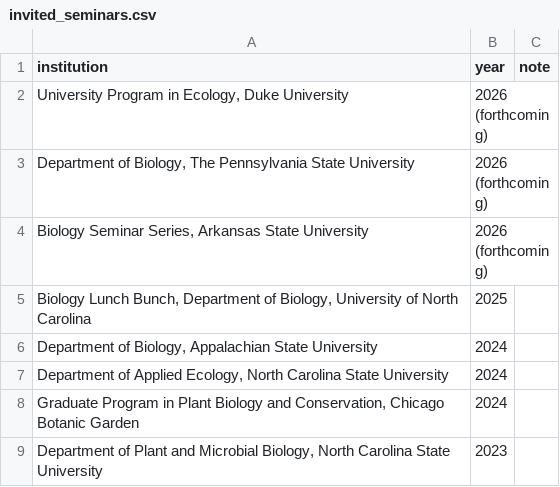
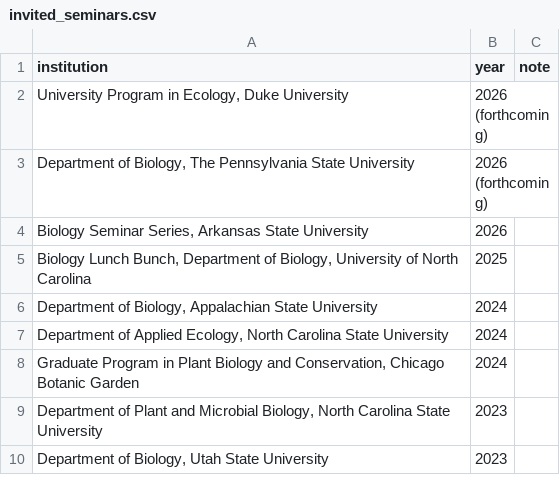
Before and after one commit to snsheth/Sheth_CV, a CSV file: data/invited_seminars.csv, drawn as a sheet; only a part is shown; the shorter side is filled out with more unchanged rows.

```diff
--- a/data/invited_seminars.csv
+++ b/data/invited_seminars.csv
@@ -3,3 +3,3 @@ institution,year,note
 "Department of Biology, The Pennsylvania State University",2026 (forthcoming),
-"Biology Seminar Series, Arkansas State University",2026 (forthcoming),
+"Biology Seminar Series, Arkansas State University",2026,
 "Biology Lunch Bunch, Department of Biology, University of North Carolina",2025,
```
Also changed, not shown: data/mentoring_ncsu.csv, data/small_grants.csv, 1 other file.
